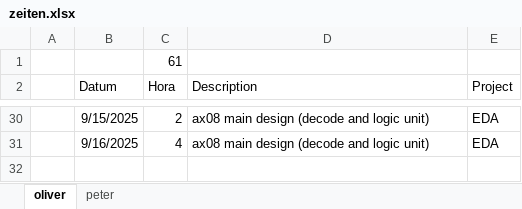
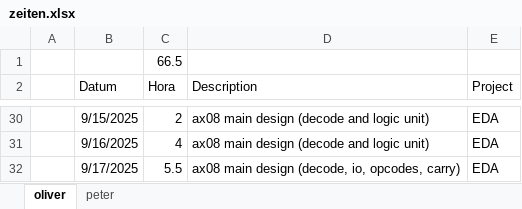
Before and after one commit to VoxelPi/AX08, an Excel workbook: project_mismanagement/zeiten.xlsx, sheet oliver, drawn as a sheet; only a part is shown, gaps mark what is left out; values as stored, in another font and other column widths than the file's, no borders; the diff names each change by its address in the sheet, - before the commit and + after, or states it on an @@ line.

Commit message:
⌛time update

```diff
--- a/project_mismanagement/zeiten.xlsx (sheet oliver)
+++ b/project_mismanagement/zeiten.xlsx (sheet oliver)
-C1 (Hora): 61
+C1 (Hora): 66.5
+row 32:  | 9/17/2025 | 5.5 | ax08 main design (decode, io, opcodes, carry) | EDA
```
